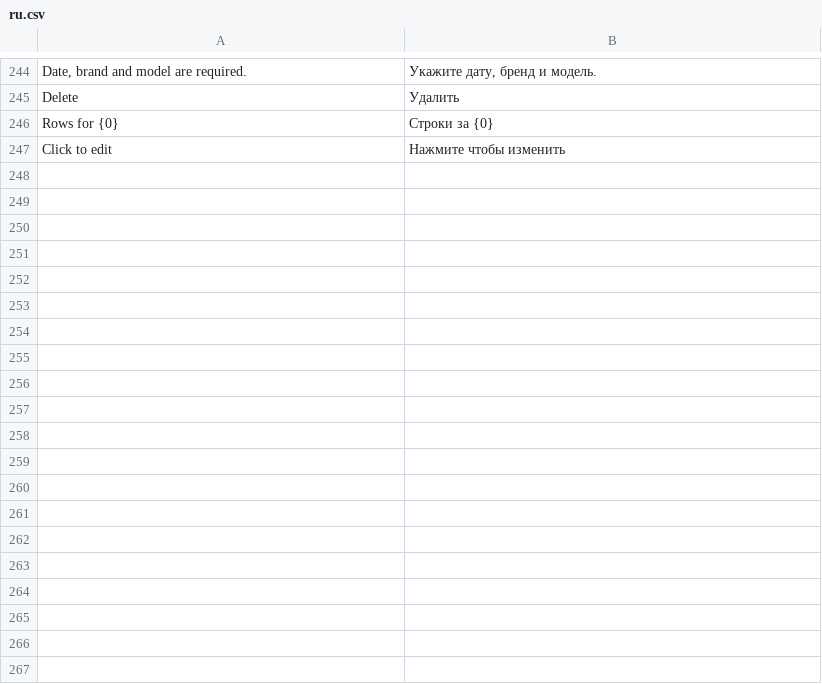
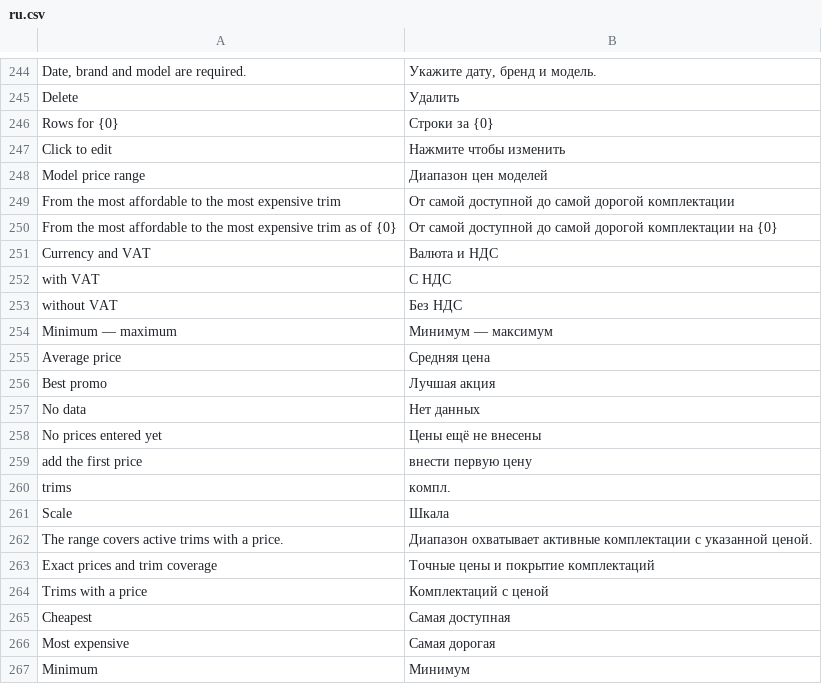
Before and after one commit to sar552/avtodata, a CSV file: avtodata/translations/ru.csv, drawn as a sheet; only a part is shown, gaps mark what is left out; the diff covers the shown part only.

```diff
--- a/avtodata/translations/ru.csv
+++ b/avtodata/translations/ru.csv
@@ -247 +247,21 @@ Rows for {0},Строки за {0}
 Click to edit,Нажмите чтобы изменить
+Model price range,Диапазон цен моделей
+From the most affordable to the most expensive trim,От самой доступной до самой дорогой комплектации
+From the most affordable to the most expensive trim as of {0},От самой доступной до самой дорогой комплектации на {0}
+Currency and VAT,Валюта и НДС
+with VAT,С НДС
+without VAT,Без НДС
+Minimum — maximum,Минимум — максимум
+Average price,Средняя цена
+Best promo,Лучшая акция
+No data,Нет данных
+No prices entered yet,Цены ещё не внесены
+add the first price,внести первую цену
+trims,компл.
+Scale,Шкала
+The range covers active trims with a price.,Диапазон охватывает активные комплектации с указанной ценой.
+Exact prices and trim coverage,Точные цены и покрытие комплектаций
+Trims with a price,Комплектаций с ценой
+Cheapest,Самая доступная
+Most expensive,Самая дорогая
+Minimum,Минимум
```
Also changed, not shown: 23 added rows elsewhere in this file, 8 other files.
